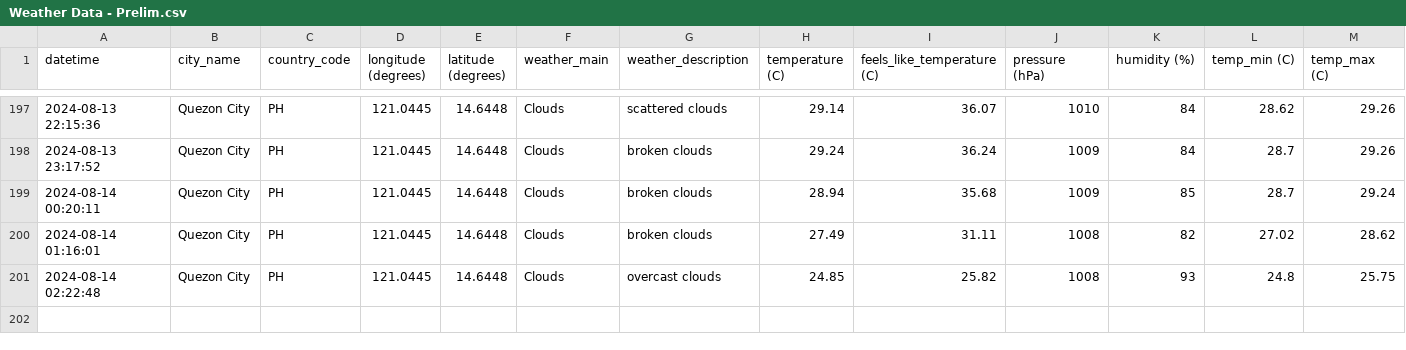
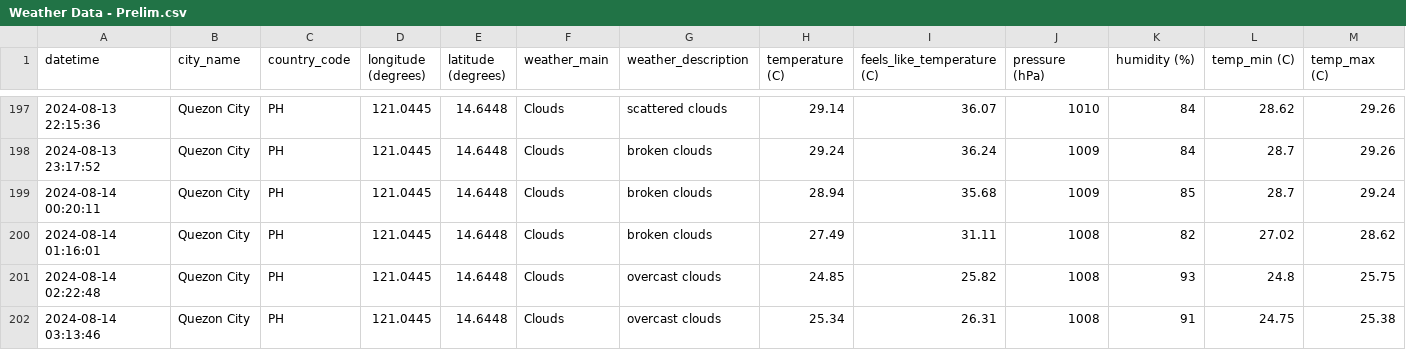
Before and after one commit to marksm88/weather-data, a CSV file: Weather Data - Prelim.csv, drawn as a sheet; only a part is shown, gaps mark what is left out; rows hold the shown columns only; the diff names each change by its address in the sheet, - before the commit and + after, or states it on an @@ line.

```diff
--- a/Weather Data - Prelim.csv
+++ b/Weather Data - Prelim.csv
+row 202: 2024-08-14 03:13:46 | Quezon City | PH | 121.0445 | 14.6448 | Clouds | overcast clouds | 25.34 | 26.31 | 1008 | 91 | 24.75 | 25.38
```
Also changed, not shown: Weather Data - Current.csv.
